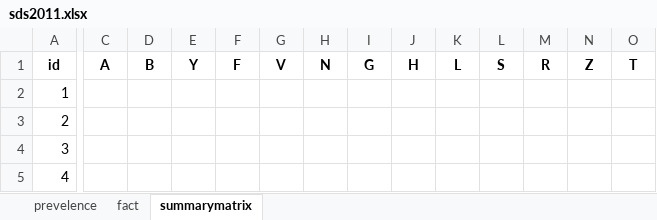
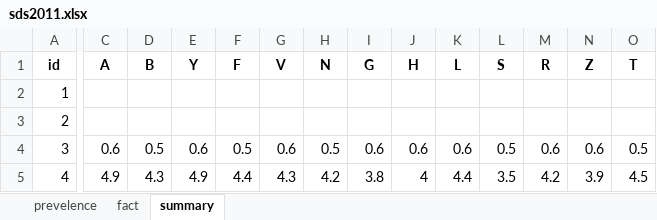
Before and after one commit to annieodonnell/opendata, an Excel workbook: sds2011.xlsx, sheet summary, drawn as a sheet; only a part is shown, gaps mark what is left out; values as stored, in another font and other column widths than the file's, no borders; the diff covers the shown part only; the diff names each change by its address in the sheet, - before the commit and + after, or states it on an @@ line.

```diff
--- a/sds2011.xlsx (sheet summary)
+++ b/sds2011.xlsx (sheet summary)
-sheet tab: summarymatrix
+sheet tab: summary
-C4 (A): (empty)
+C4 (A): 0.6
-D4 (B): (empty)
+D4 (B): 0.5
-E4 (Y): (empty)
+E4 (Y): 0.6
-F4 (F): (empty)
+F4 (F): 0.5
-G4 (V): (empty)
+G4 (V): 0.6
-H4 (N): (empty)
+H4 (N): 0.5
-I4 (G): (empty)
+I4 (G): 0.6
-J4 (H): (empty)
+J4 (H): 0.6
-K4 (L): (empty)
+K4 (L): 0.6
-L4 (S): (empty)
+L4 (S): 0.5
-M4 (R): (empty)
+M4 (R): 0.6
-N4 (Z): (empty)
+N4 (Z): 0.6
-O4 (T): (empty)
+O4 (T): 0.5
-C5 (A): (empty)
+C5 (A): 4.9
-D5 (B): (empty)
+D5 (B): 4.3
-E5 (Y): (empty)
+E5 (Y): 4.9
-F5 (F): (empty)
+F5 (F): 4.4
-G5 (V): (empty)
+G5 (V): 4.3
-H5 (N): (empty)
+H5 (N): 4.2
-I5 (G): (empty)
+I5 (G): 3.8
-J5 (H): (empty)
+J5 (H): 4
-K5 (L): (empty)
+K5 (L): 4.4
-L5 (S): (empty)
+L5 (S): 3.5
-M5 (R): (empty)
+M5 (R): 4.2
-N5 (Z): (empty)
+N5 (Z): 3.9
-O5 (T): (empty)
+O5 (T): 4.5
```
Also changed, not shown: 135 edited cells elsewhere in this sheet, sheet prevelence, 2 other files.
